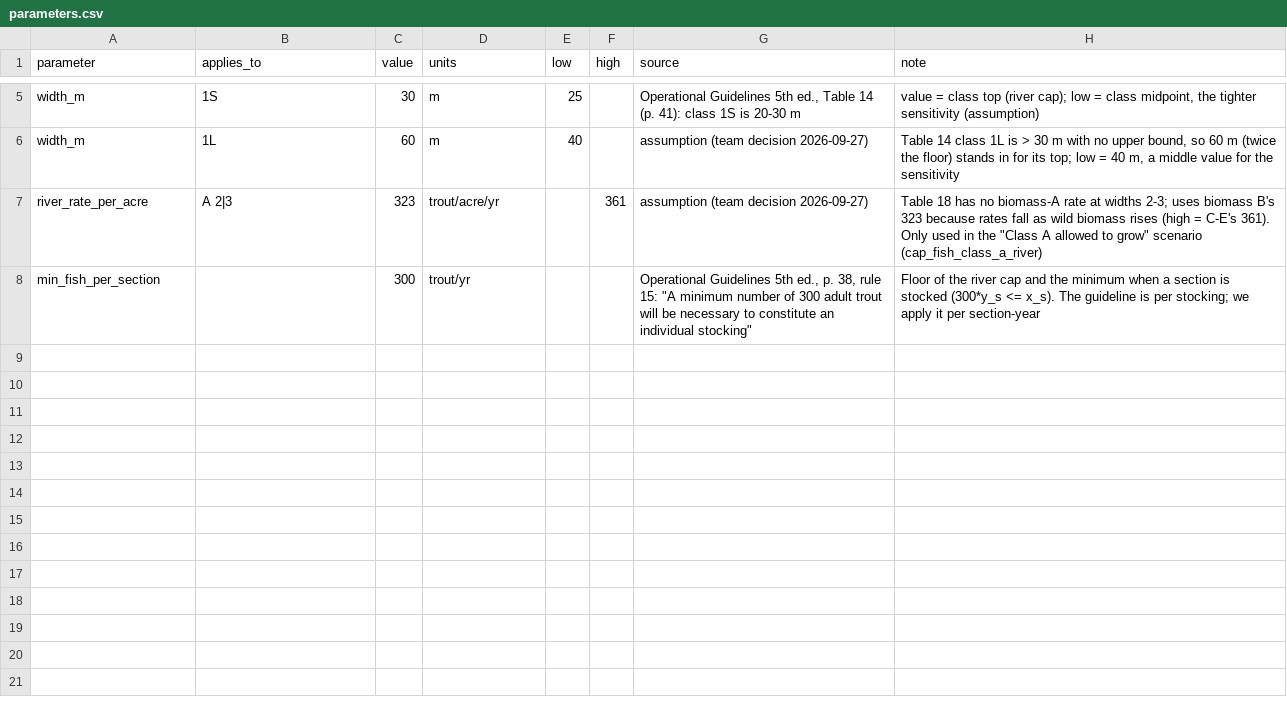
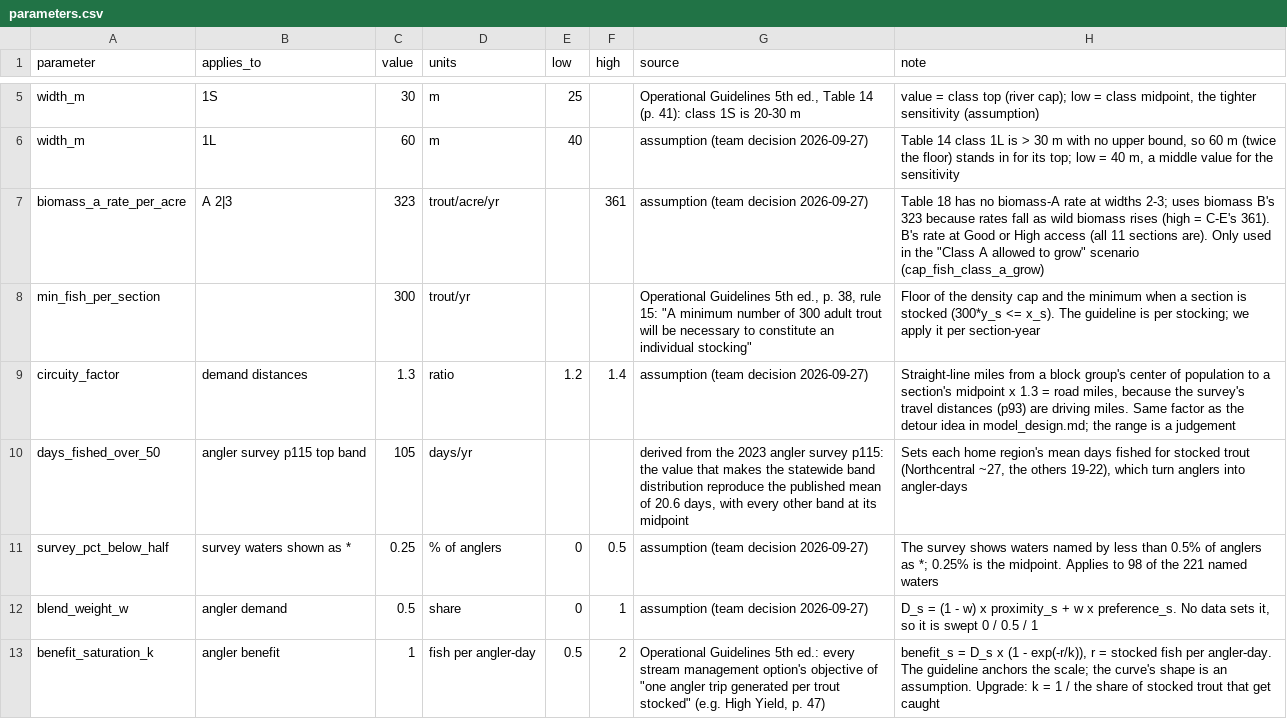
Before and after one commit to LoydGC/Troutimization-Project, a CSV file: data/processed/parameters.csv, drawn as a sheet; only a part is shown, gaps mark what is left out.

```diff
--- a/data/processed/parameters.csv
+++ b/data/processed/parameters.csv
@@ -6,3 +6,8 @@ width_m,1S,30,m,25,,"Operational Guidelines 5th ed., Table 14 (p. 41): class 1S
 width_m,1L,60,m,40,,"assumption (team decision 2026-09-27)","Table 14 class 1L is > 30 m with no upper bound, so 60 m (twice the floor) stands in for its top; low = 40 m, a middle value for the sensitivity"
-river_rate_per_acre,A 2|3,323,trout/acre/yr,,361,"assumption (team decision 2026-09-27)","Table 18 has no biomass-A rate at widths 2-3; uses biomass B's 323 because rates fall as wild biomass rises (high = C-E's 361). Only used in the ""Class A allowed to grow"" scenario (cap_fish_class_a_river)"
-min_fish_per_section,,300,trout/yr,,,"Operational Guidelines 5th ed., p. 38, rule 15: ""A minimum number of 300 adult trout will be necessary to constitute an individual stocking""","Floor of the river cap and the minimum when a section is stocked (300*y_s <= x_s). The guideline is per stocking; we apply it per section-year"
+biomass_a_rate_per_acre,A 2|3,323,trout/acre/yr,,361,"assumption (team decision 2026-09-27)","Table 18 has no biomass-A rate at widths 2-3; uses biomass B's 323 because rates fall as wild biomass rises (high = C-E's 361). B's rate at Good or High access (all 11 sections are). Only used in the ""Class A allowed to grow"" scenario (cap_fish_class_a_grow)"
+min_fish_per_section,,300,trout/yr,,,"Operational Guidelines 5th ed., p. 38, rule 15: ""A minimum number of 300 adult trout will be necessary to constitute an individual stocking""","Floor of the density cap and the minimum when a section is stocked (300*y_s <= x_s). The guideline is per stocking; we apply it per section-year"
+circuity_factor,demand distances,1.3,ratio,1.2,1.4,"assumption (team decision 2026-09-27)","Straight-line miles from a block group's center of population to a section's midpoint x 1.3 = road miles, because the survey's travel distances (p93) are driving miles. Same factor as the detour idea in model_design.md; the range is a judgement"
+days_fished_over_50,angler survey p115 top band,105,days/yr,,,"derived from the 2023 angler survey p115: the value that makes the statewide band distribution reproduce the published mean of 20.6 days, with every other band at its midpoint","Sets each home region's mean days fished for stocked trout (Northcentral ~27, the others 19-22), which turn anglers into angler-days"
+survey_pct_below_half,survey waters shown as *,0.25,% of anglers,0,0.5,"assumption (team decision 2026-09-27)","The survey shows waters named by less than 0.5% of anglers as *; 0.25% is the midpoint. Applies to 98 of the 221 named waters"
+blend_weight_w,angler demand,0.5,share,0,1,"assumption (team decision 2026-09-27)","D_s = (1 - w) x proximity_s + w x preference_s. No data sets it, so it is swept 0 / 0.5 / 1"
+benefit_saturation_k,angler benefit,1,fish per angler-day,0.5,2,"Operational Guidelines 5th ed.: every stream management option's objective of ""one angler trip generated per trout stocked"" (e.g. High Yield, p. 47)","benefit_s = D_s x (1 - exp(-r/k)), r = stocked fish per angler-day. The guideline anchors the scale; the curve's shape is an assumption. Upgrade: k = 1 / the share of stocked trout that get caught"
```
Also changed, not shown: 14 other files.
